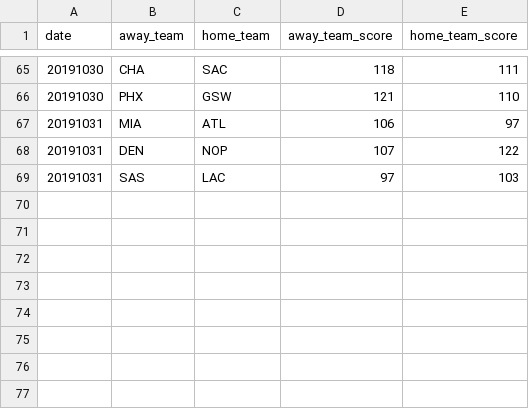
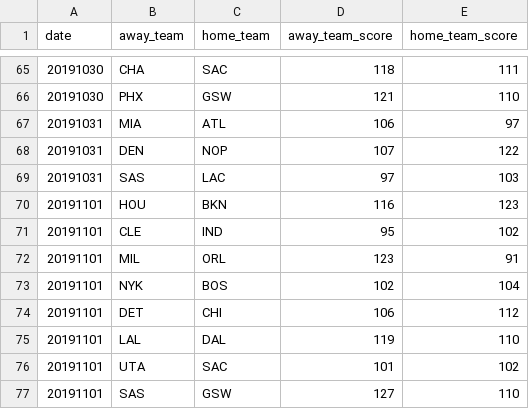
Before and after one commit to shawenyao/Who-is-number-1, a CSV file: data/nba_2019-2020.csv, drawn as a sheet; only a part is shown, gaps mark what is left out; the diff names each change by its address in the sheet, - before the commit and + after, or states it on an @@ line.

```diff
--- a/data/nba_2019-2020.csv
+++ b/data/nba_2019-2020.csv
+row 70: 20191101 | HOU | BKN | 116 | 123
+row 71: 20191101 | CLE | IND | 95 | 102
+row 72: 20191101 | MIL | ORL | 123 | 91
+row 73: 20191101 | NYK | BOS | 102 | 104
+row 74: 20191101 | DET | CHI | 106 | 112
+row 75: 20191101 | LAL | DAL | 119 | 110
+row 76: 20191101 | UTA | SAC | 101 | 102
+row 77: 20191101 | SAS | GSW | 127 | 110
```
Also changed, not shown: 2 other files.
